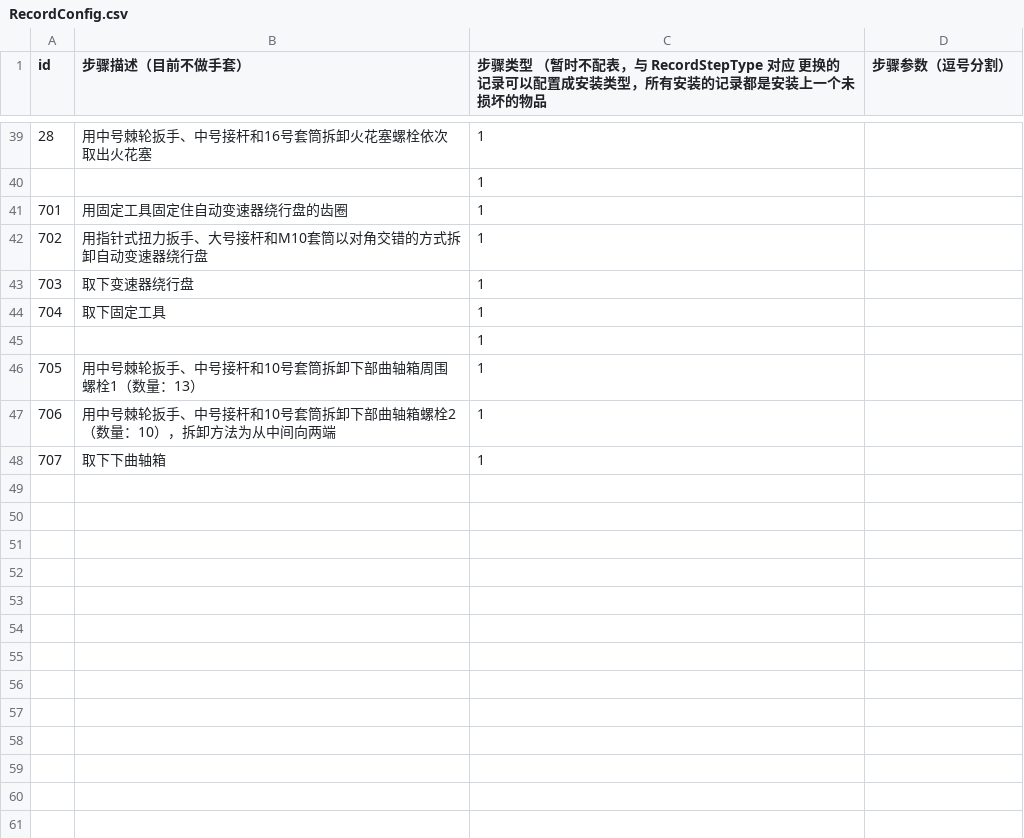
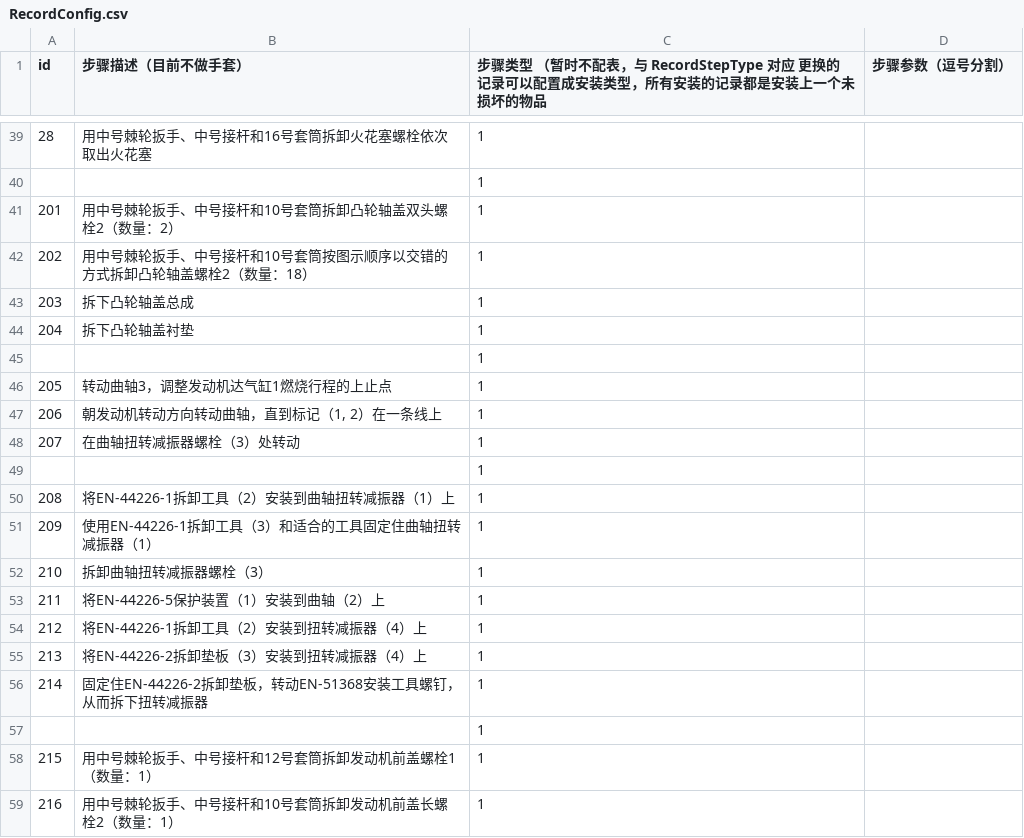
Before and after one commit to LadissonLai/SUSTC-VR, a CSV file: Assets/DynamicProjectAssets/E5/Resources/Configs/RecordConfig.csv, drawn as a sheet; only a part is shown, gaps mark what is left out; the shorter side is filled out with more unchanged rows; the diff covers the shown part only.

```diff
--- a/Assets/DynamicProjectAssets/E5/Resources/Configs/RecordConfig.csv
+++ b/Assets/DynamicProjectAssets/E5/Resources/Configs/RecordConfig.csv
@@ -40 +40,20 @@
 ,,1,,
+201,"用中号棘轮扳手、中号接杆和10号套筒拆卸凸轮轴盖双头螺栓2（数量：2）",1,,
+202,"用中号棘轮扳手、中号接杆和10号套筒按图示顺序以交错的方式拆卸凸轮轴盖螺栓2（数量：18）",1,,
+203,"拆下凸轮轴盖总成",1,,
+204,"拆下凸轮轴盖衬垫",1,,
+,,1,,
+205,"转动曲轴3，调整发动机达气缸1燃烧行程的上止点",1,,
+206,"朝发动机转动方向转动曲轴，直到标记（1, 2）在一条线上",1,,
+207,"在曲轴扭转减振器螺栓（3）处转动",1,,
+,,1,,
+208,"将EN-44226-1拆卸工具（2）安装到曲轴扭转减振器（1）上",1,,
+209,"使用EN-44226-1拆卸工具（3）和适合的工具固定住曲轴扭转减振器（1）",1,,
+210,"拆卸曲轴扭转减振器螺栓（3）",1,,
+211,"将EN-44226-5保护装置（1）安装到曲轴（2）上",1,,
+212,"将EN-44226-1拆卸工具（2）安装到扭转减振器（4）上",1,,
+213,"将EN-44226-2拆卸垫板（3）安装到扭转减振器（4）上",1,,
+214,"固定住EN-44226-2拆卸垫板，转动EN-51368安装工具螺钉，从而拆下扭转减振器",1,,
+,,1,,
+215,"用中号棘轮扳手、中号接杆和12号套筒拆卸发动机前盖螺栓1（数量：1）",1,,
+216,"用中号棘轮扳手、中号接杆和10号套筒拆卸发动机前盖长螺栓2（数量：1）",1,,
```
Also changed, not shown: 59 added rows elsewhere in this file, Assets/DynamicProjectAssets/E5/Resources/Configs/PropConfig.csv, Assets/DynamicProjectAssets/E5/Resources/Configs/Task/TaskConfig.csv, 25 other files.
